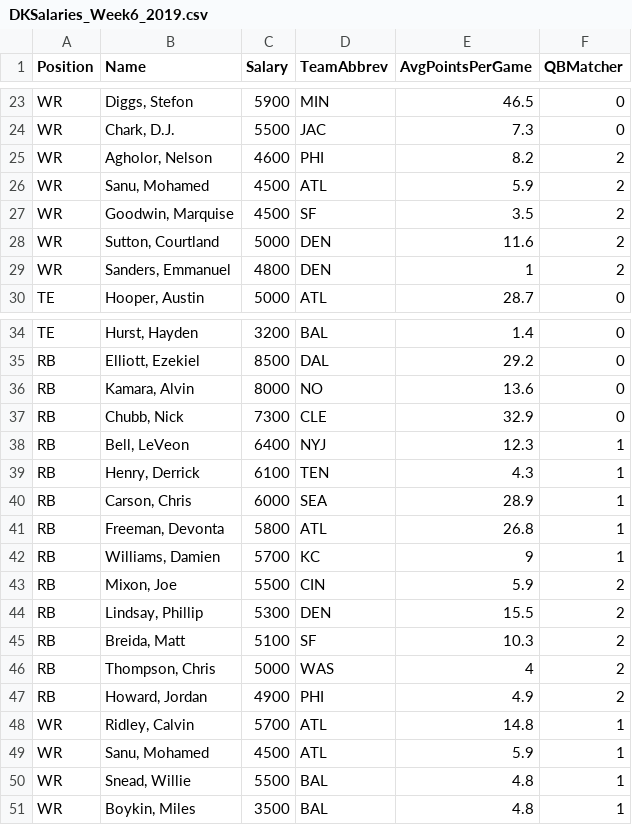
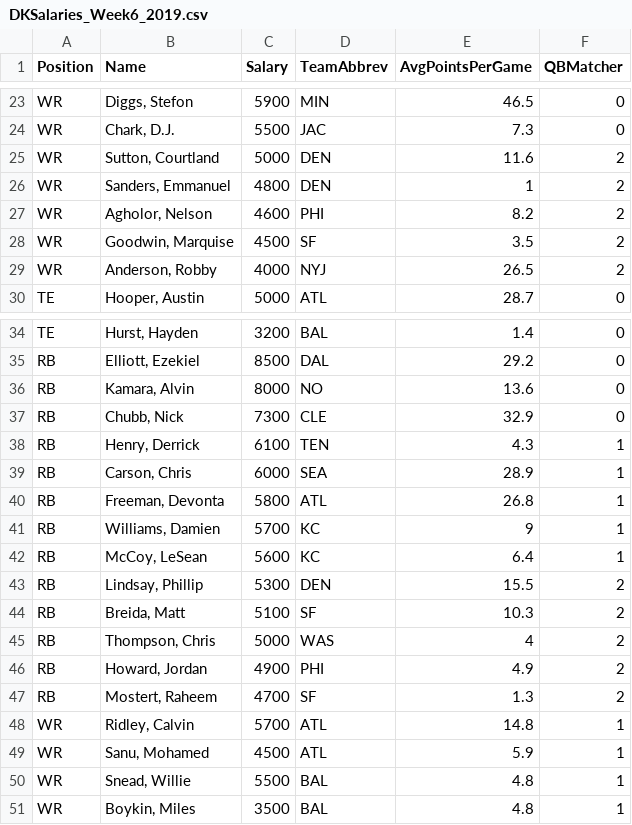
Before and after one commit to ngc4254/ADSCap, a CSV file: DKSalaries_Week6_2019.csv, drawn as a sheet; only a part is shown, gaps mark what is left out.

Commit message:
Add files via upload

```diff
--- a/DKSalaries_Week6_2019.csv
+++ b/DKSalaries_Week6_2019.csv
@@ -24,7 +24,7 @@ WR,"Diggs, Stefon",5900,MIN,46.5,0
 WR,"Chark, D.J.",5500,JAC,7.3,0
-WR,"Agholor, Nelson",4600,PHI,8.2,2
-WR,"Sanu, Mohamed",4500,ATL,5.9,2
-WR,"Goodwin, Marquise",4500,SF,3.5,2
 WR,"Sutton, Courtland",5000,DEN,11.6,2
 WR,"Sanders, Emmanuel",4800,DEN,1,2
+WR,"Agholor, Nelson",4600,PHI,8.2,2
+WR,"Goodwin, Marquise",4500,SF,3.5,2
+WR,"Anderson, Robby",4000,NYJ,26.5,2
 TE,"Hooper, Austin",5000,ATL,28.7,0
@@ -37,3 +37,2 @@ RB,"Kamara, Alvin",8000,NO,13.6,0
 RB,"Chubb, Nick",7300,CLE,32.9,0
-RB,"Bell, LeVeon",6400,NYJ,12.3,1
 RB,"Henry, Derrick",6100,TEN,4.3,1
@@ -42,3 +41,3 @@ RB,"Freeman, Devonta",5800,ATL,26.8,1
 RB,"Williams, Damien",5700,KC,9,1
-RB,"Mixon, Joe",5500,CIN,5.9,2
+RB,"McCoy, LeSean",5600,KC,6.4,1
 RB,"Lindsay, Phillip",5300,DEN,15.5,2
@@ -47,2 +46,3 @@ RB,"Thompson, Chris",5000,WAS,4,2
 RB,"Howard, Jordan",4900,PHI,4.9,2
+RB,"Mostert, Raheem",4700,SF,1.3,2
 WR,"Ridley, Calvin",5700,ATL,14.8,1
```
